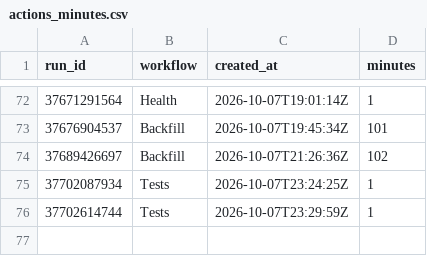
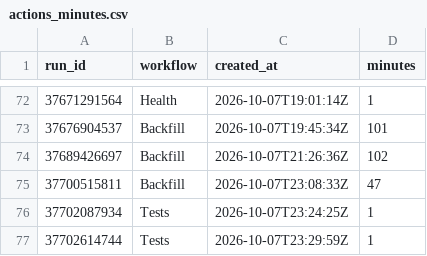
Before and after one commit to hasezer/odds-analysis, a CSV file: data/actions_minutes.csv, drawn as a sheet; only a part is shown, gaps mark what is left out; the diff names each change by its address in the sheet, - before the commit and + after, or states it on an @@ line.

```diff
--- a/data/actions_minutes.csv
+++ b/data/actions_minutes.csv
+row 75: 37700515811 | Backfill | 2026-10-07T23:08:33Z | 47
```
Also changed, not shown: data/runs.csv, 2 other files.
